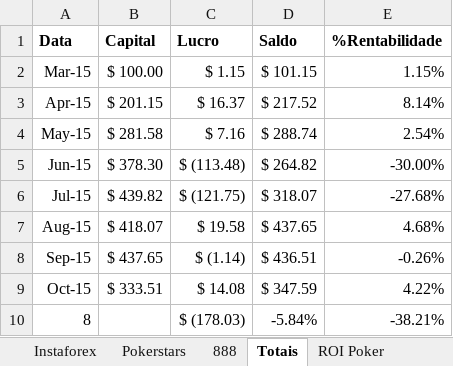
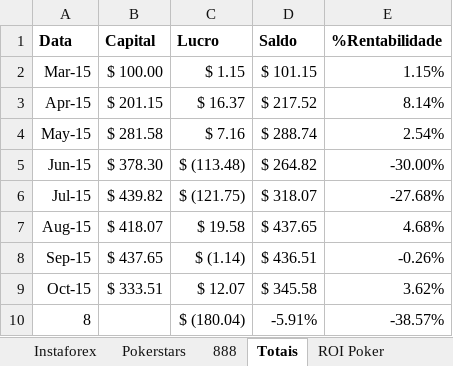
Before and after one commit to bengelbert/ifsc, an Excel workbook: stocks/exterior.xlsx, sheet Totais, drawn as a sheet; values as stored, in another font and other column widths than the file's, no borders; table styles not drawn; the diff names each change by its address in the sheet, - before the commit and + after, or states it on an @@ line.

```diff
--- a/stocks/exterior.xlsx (sheet Totais)
+++ b/stocks/exterior.xlsx (sheet Totais)
-C9 (Lucro): $ 14.08
+C9 (Lucro): $ 12.07
-D9 (Saldo): $ 347.59
+D9 (Saldo): $ 345.58
-E9 (%Rentabilidade): 4.22%
+E9 (%Rentabilidade): 3.62%
-C10 (Lucro): $ (178.03)
+C10 (Lucro): $ (180.04)
-D10 (Saldo): -5.84%
+D10 (Saldo): -5.91%
-E10 (%Rentabilidade): -38.21%
+E10 (%Rentabilidade): -38.57%
```
Also changed, not shown: sheet ROI Poker, sheet Pokerstars, 1 other file.
